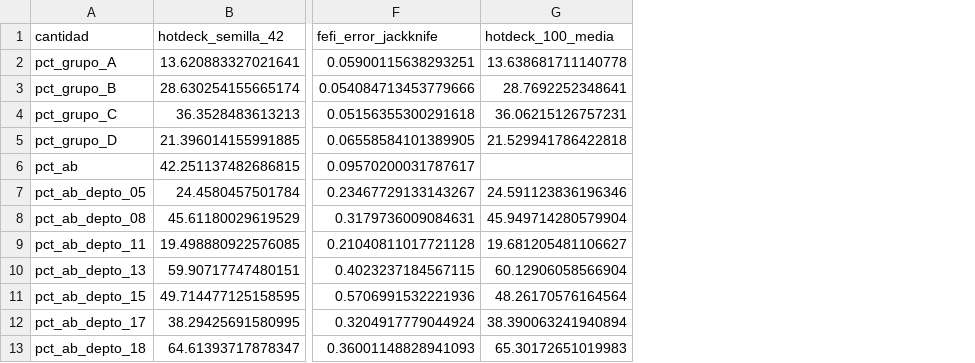
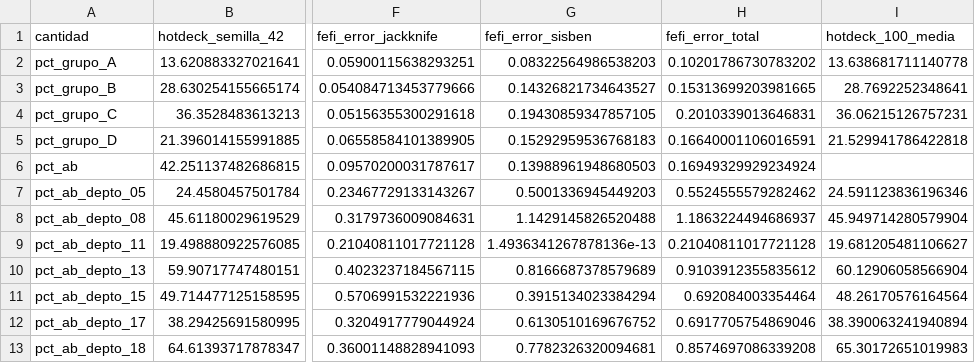
Before and after one commit to mateomarin720-maker/sisben-iv-focalizacion-causal, a CSV file: docs/reports/fhdi_comparacion.csv, drawn as a sheet; only a part is shown, gaps mark what is left out; the diff names each change by its address in the sheet, - before the commit and + after, or states it on an @@ line.

Commit message:
Error de la FHDI con la varianza del lado del Sisben (bootstrap de los donantes)

```diff
--- a/docs/reports/fhdi_comparacion.csv
+++ b/docs/reports/fhdi_comparacion.csv
+column G (fefi_error_sisben), rows 2-13: 0.08322564986538203 | 0.14326821734643527 | 0.19430859347857105 | 0.15292959536768183 | 0.13988961948680503 | 0.5001336945449203 | 1.1429145826520488 | 1.4936341267878136e-13 | 0.8166687378579689 | 0.3915134023384294 | 0.6130510169676752 | 0.7782326320094681
+column H (fefi_error_total), rows 2-13: 0.10201786730783202 | 0.15313699203981665 | 0.2010339013646831 | 0.16640001106016591 | 0.16949329929234924 | 0.5524555579282462 | 1.1863224494686937 | 0.21040811017721128 | 0.9103912355835612 | 0.692084003354464 | 0.6917705754869046 | 0.8574697086339208
```
Also changed, not shown: 14 other files.
